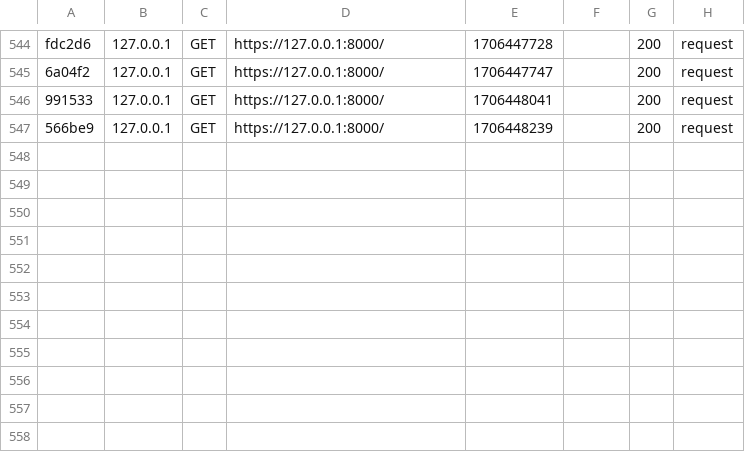
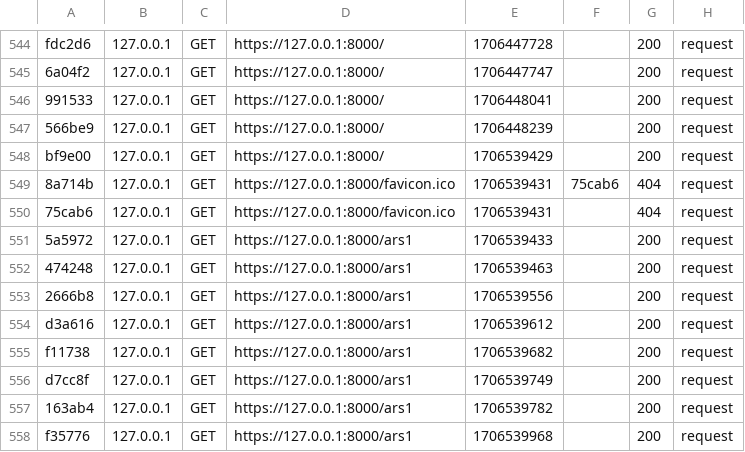
Before and after one commit to ammdh/SAE.104, a CSV file: var/cache/dev/profiler/index.csv, drawn as a sheet; only a part is shown, gaps mark what is left out.

```diff
--- a/var/cache/dev/profiler/index.csv
+++ b/var/cache/dev/profiler/index.csv
@@ -547 +547,12 @@ fdc2d6,127.0.0.1,GET,https://127.0.0.1:8000/,1706447728,,200,request
 566be9,127.0.0.1,GET,https://127.0.0.1:8000/,1706448239,,200,request
+bf9e00,127.0.0.1,GET,https://127.0.0.1:8000/,1706539429,,200,request
+8a714b,127.0.0.1,GET,https://127.0.0.1:8000/favicon.ico,1706539431,75cab6,404,request
+75cab6,127.0.0.1,GET,https://127.0.0.1:8000/favicon.ico,1706539431,,404,request
+5a5972,127.0.0.1,GET,https://127.0.0.1:8000/ars1,1706539433,,200,request
+474248,127.0.0.1,GET,https://127.0.0.1:8000/ars1,1706539463,,200,request
+2666b8,127.0.0.1,GET,https://127.0.0.1:8000/ars1,1706539556,,200,request
+d3a616,127.0.0.1,GET,https://127.0.0.1:8000/ars1,1706539612,,200,request
+f11738,127.0.0.1,GET,https://127.0.0.1:8000/ars1,1706539682,,200,request
+d7cc8f,127.0.0.1,GET,https://127.0.0.1:8000/ars1,1706539749,,200,request
+163ab4,127.0.0.1,GET,https://127.0.0.1:8000/ars1,1706539782,,200,request
+f35776,127.0.0.1,GET,https://127.0.0.1:8000/ars1,1706539968,,200,request
```
Also changed, not shown: 14 other files.
